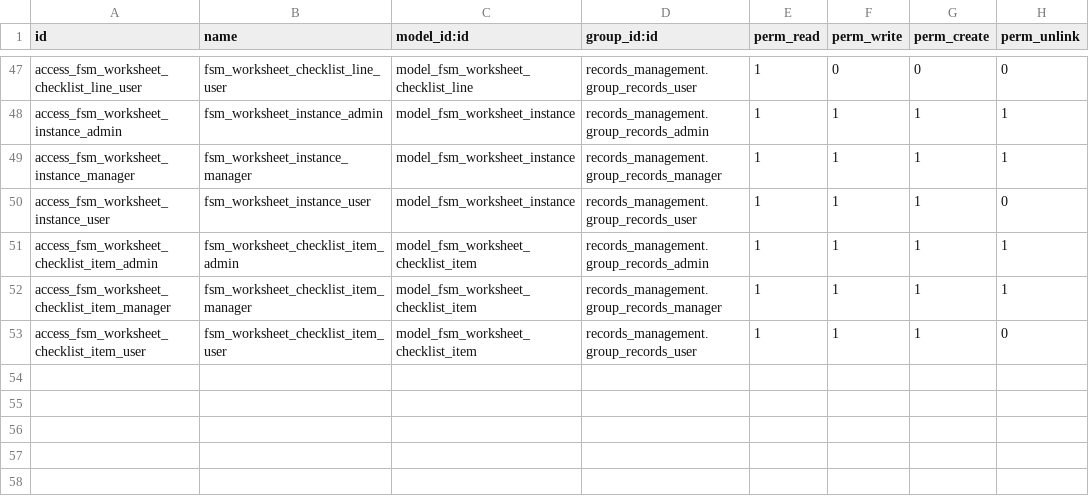
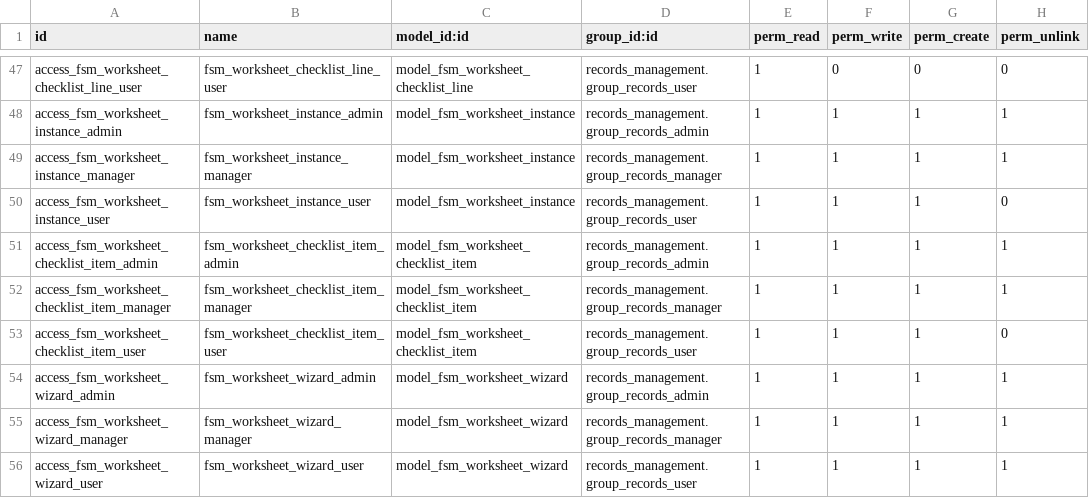
Before and after one commit to John75SunCity/ssh-git-github.com-odoo-odoo.git-18.0, a CSV file: records_management_fsm/security/ir.model.access.csv, drawn as a sheet; only a part is shown, gaps mark what is left out.

Commit message:
feat: Add FSM worksheet integration for all work order types
FSM Worksheet Features:
- Added worksheet wizard to add worksheets from FSM tasks
- FSM task form now shows worksheets tab with kanban view
- FSM task shows linked work orders and smart button for worksheets

Work Order Integration:
- work.order.shredding: Added worksheet_ids, worksheet_count, action_view_worksheets
- container.destruction.work.order: Added worksheet_ids, worksheet_count, action_view_worksheets
- container.access.work.order: Added worksheet_ids, worksheet_count, action_view_worksheets
- work.order.retrieval: Added worksheet_ids, worksheet_count, action_view_worksheets

Worksheet Templates Available (pre-existing):
- Container Retrieval Checklist
- Container Destruction Checklist
- On-Site Shredding Service Checklist
- Off-Site Shredding Service Checklist
- Container Pickup/Delivery Checklist
- Container Access Request Checklist
- Media Destruction Checklist
- Hard Drive Destruction Checklist

Worksheets can be viewed from both FSM module and Records Management work orders.

```diff
--- a/records_management_fsm/security/ir.model.access.csv
+++ b/records_management_fsm/security/ir.model.access.csv
@@ -53 +53,4 @@ access_fsm_worksheet_checklist_item_manager,fsm_worksheet_checklist_item_manager
 access_fsm_worksheet_checklist_item_user,fsm_worksheet_checklist_item_user,model_fsm_worksheet_checklist_item,records_management.group_records_user,1,1,1,0
+access_fsm_worksheet_wizard_admin,fsm_worksheet_wizard_admin,model_fsm_worksheet_wizard,records_management.group_records_admin,1,1,1,1
+access_fsm_worksheet_wizard_manager,fsm_worksheet_wizard_manager,model_fsm_worksheet_wizard,records_management.group_records_manager,1,1,1,1
+access_fsm_worksheet_wizard_user,fsm_worksheet_wizard_user,model_fsm_worksheet_wizard,records_management.group_records_user,1,1,1,1
```
Also changed, not shown: 11 other files.
